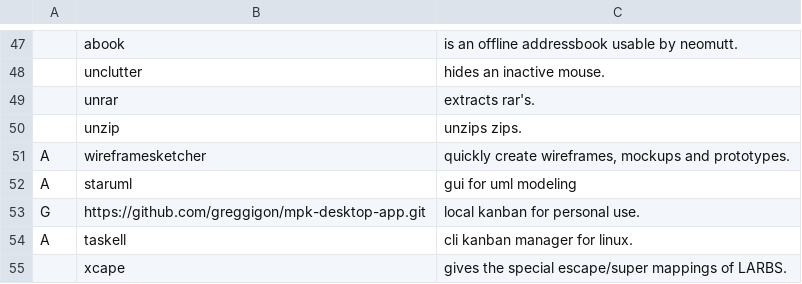
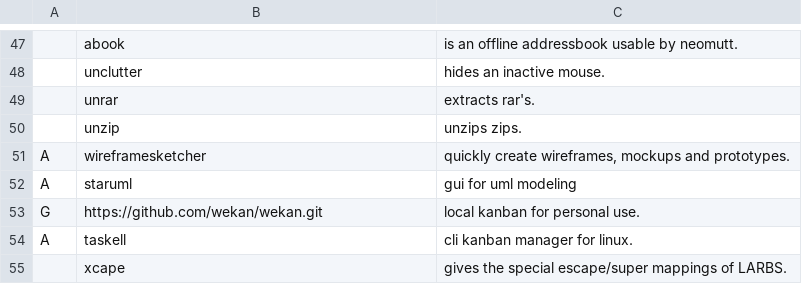
Before and after one commit to AshMagill/mernrod, a CSV file: progs.csv, drawn as a sheet; only a part is shown, gaps mark what is left out.

Commit message:
added wekan

```diff
--- a/progs.csv
+++ b/progs.csv
@@ -52,3 +52,3 @@ A,wireframesketcher,"quickly create wireframes, mockups and prototypes."
 A,staruml,"gui for uml modeling"
-G,https://github.com/greggigon/mpk-desktop-app.git,"local kanban for personal use."
+G,https://github.com/wekan/wekan.git,"local kanban for personal use."
 A,taskell,"cli kanban manager for linux."
```
